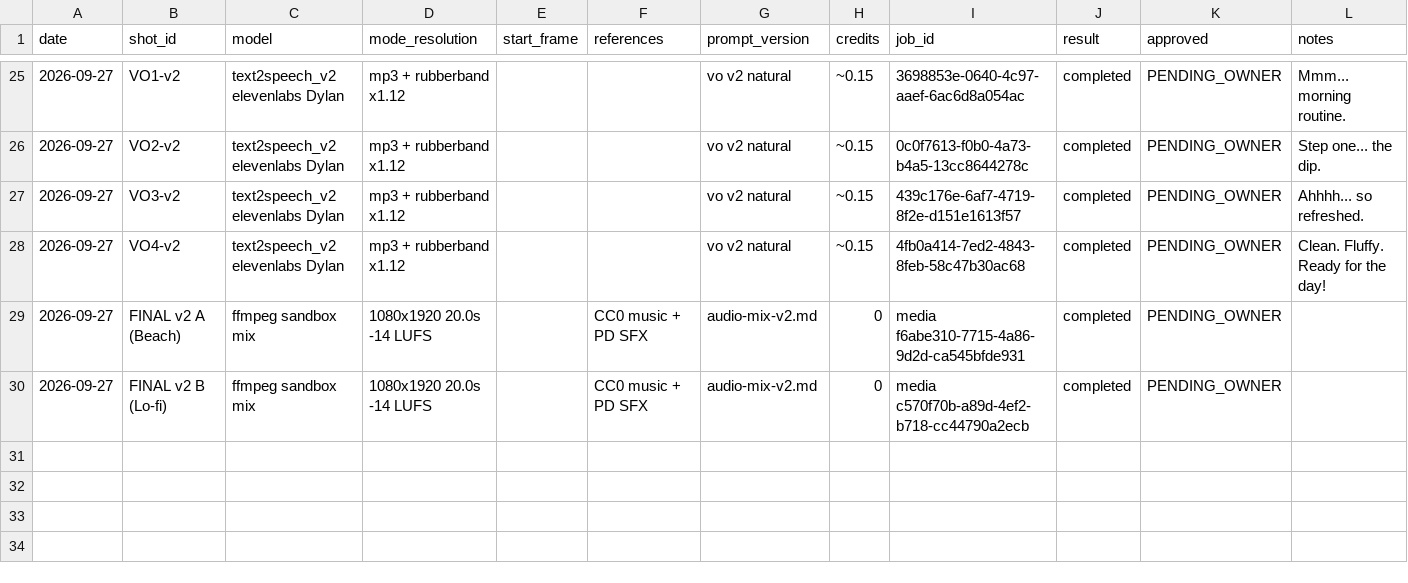
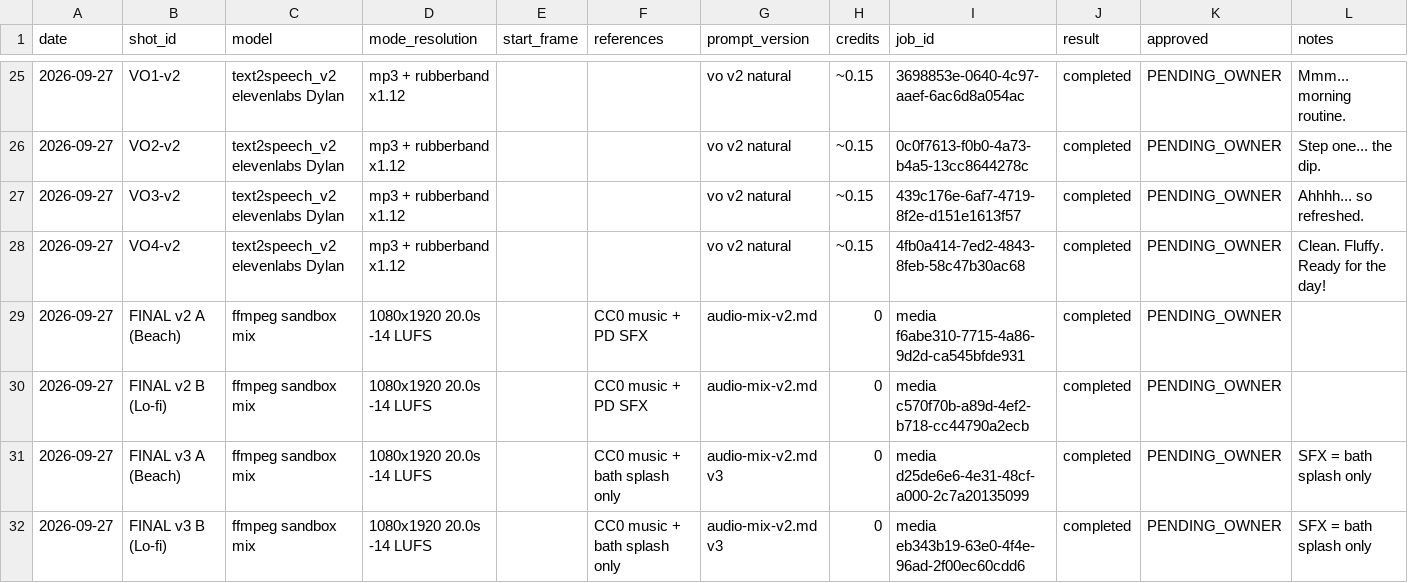
Before and after one commit to petpicks4u8/PetPicks4U, a CSV file: videos/005-just-a-dip/generation-log.csv, drawn as a sheet; only a part is shown, gaps mark what is left out; the diff names each change by its address in the sheet, - before the commit and + after, or states it on an @@ line.

```diff
--- a/videos/005-just-a-dip/generation-log.csv
+++ b/videos/005-just-a-dip/generation-log.csv
+row 31: 2026-09-27 | FINAL v3 A (Beach) | ffmpeg sandbox mix | 1080x1920 20.0s -14 LUFS |  | CC0 music + bath splash only | audio-mix-v2.md v3 | 0 | media d25de6e6-4e31-48cf-a000-2c7a20135099 | completed | PENDING_OWNER | SFX = bath splash only
+row 32: 2026-09-27 | FINAL v3 B (Lo-fi) | ffmpeg sandbox mix | 1080x1920 20.0s -14 LUFS |  | CC0 music + bath splash only | audio-mix-v2.md v3 | 0 | media eb343b19-63e0-4f4e-96ad-2f00ec60cdd6 | completed | PENDING_OWNER | SFX = bath splash only
```
Also changed, not shown: 1 other file.
